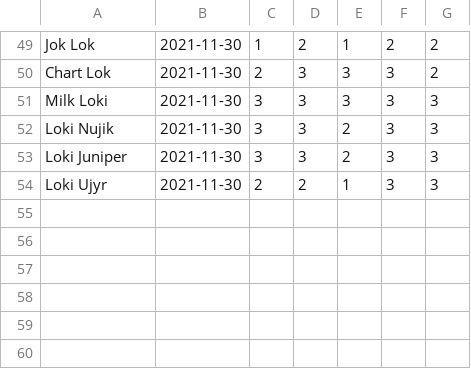
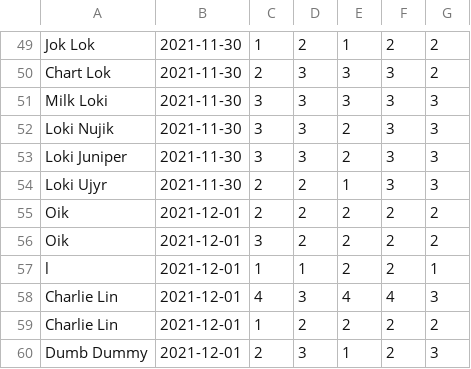
Before and after one commit to clin1234/ATG, a CSV file: db.csv, drawn as a sheet; only a part is shown, gaps mark what is left out.

```diff
--- a/db.csv
+++ b/db.csv
@@ -54 +54,7 @@ Loki Juniper,2021-11-30,3,3,2,3,3
 Loki Ujyr,2021-11-30,2,2,1,3,3
+Oik,2021-12-01,2,2,2,2,2
+Oik,2021-12-01,3,2,2,2,2
+l,2021-12-01,1,1,2,2,1
+Charlie Lin,2021-12-01,4,3,4,4,3
+Charlie Lin,2021-12-01,1,2,2,2,2
+Dumb Dummy,2021-12-01,2,3,1,2,3
```
Also changed, not shown: 3 other files.
